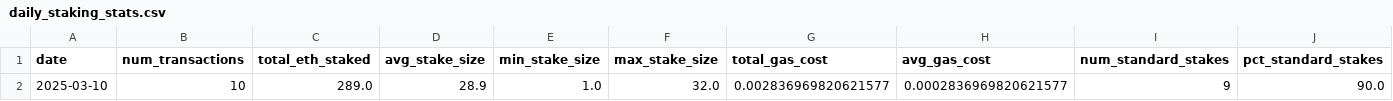
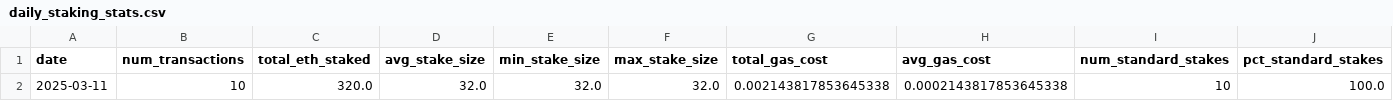
Before and after one commit to turnwol7/ETHEREUM-ETL-PIPELINE, a CSV file: daily_staking_stats.csv, drawn as a sheet.

```diff
--- a/daily_staking_stats.csv
+++ b/daily_staking_stats.csv
@@ -1,2 +1,2 @@
 date,num_transactions,total_eth_staked,avg_stake_size,min_stake_size,max_stake_size,total_gas_cost,avg_gas_cost,num_standard_stakes,pct_standard_stakes
-2025-03-10,10,289.0,28.9,1.0,32.0,0.002836969820621577,0.0002836969820621577,9,90.0
+2025-03-11,10,320.0,32.0,32.0,32.0,0.002143817853645338,0.0002143817853645338,10,100.0
```
Also changed, not shown: staking_transactions.csv, transformed_staking_data.csv, 6 other files.
